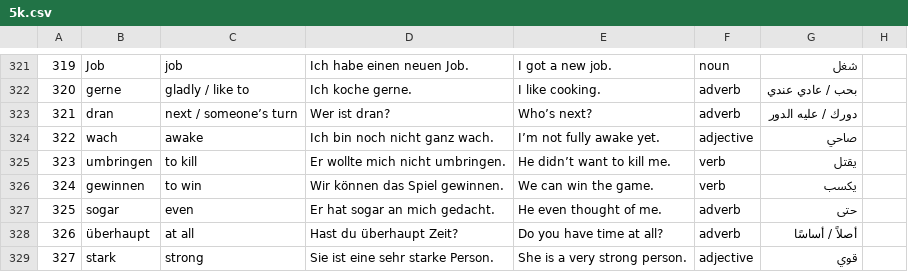
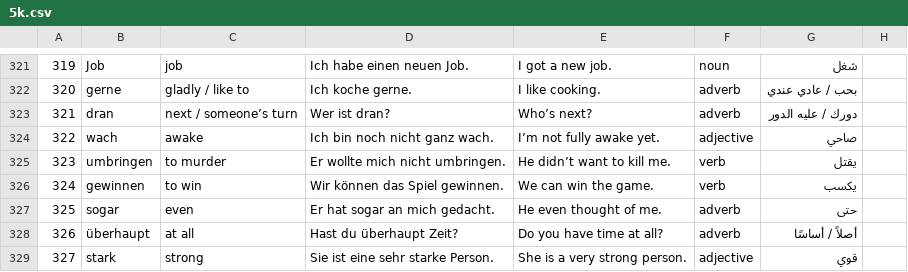
Before and after one commit to negm320/german-vocab-trainer, a CSV file: 5k.csv, drawn as a sheet; only a part is shown, gaps mark what is left out; the diff names each change by its address in the sheet, - before the commit and + after, or states it on an @@ line.

Commit message:
Update 5k.csv

```diff
--- a/5k.csv
+++ b/5k.csv
-C325: to kill
+C325: to murder
```
